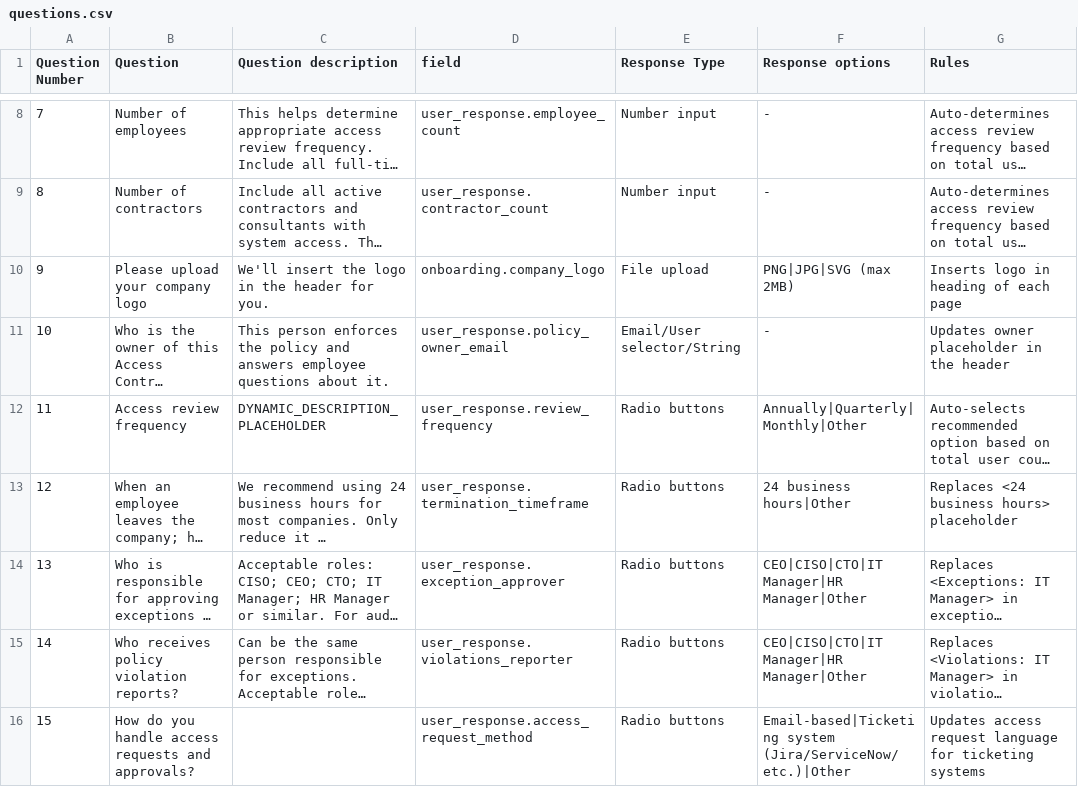
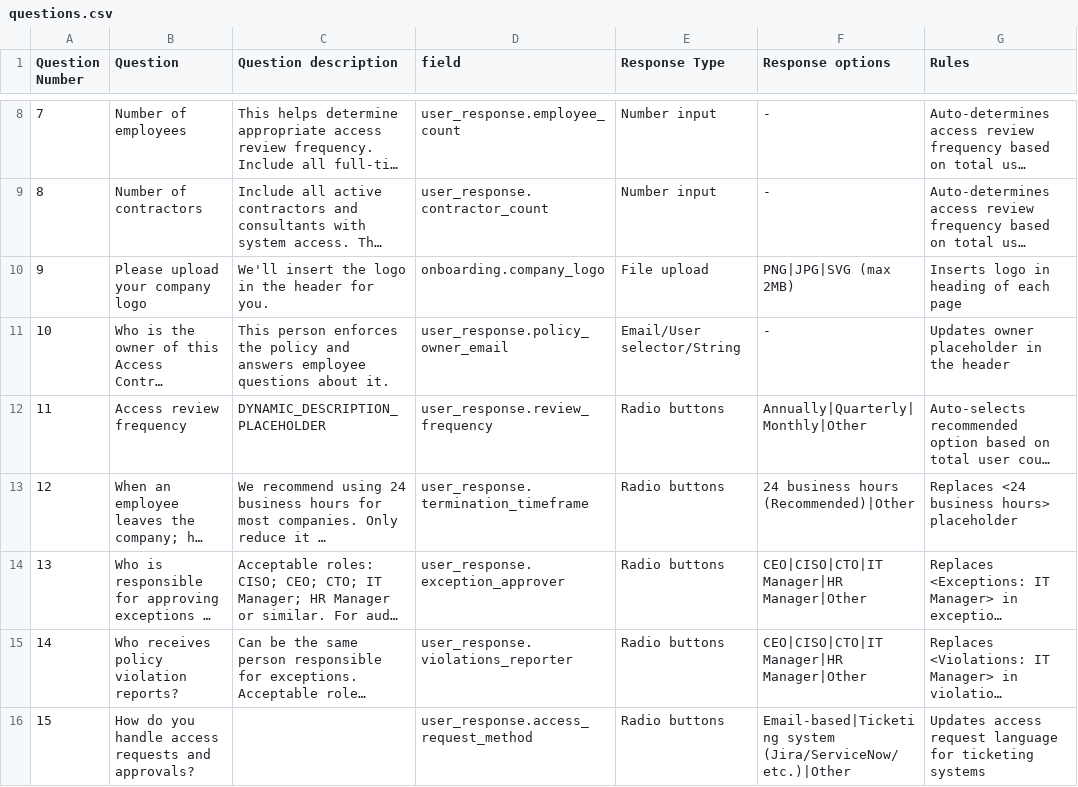
Before and after one commit to hassansecfix/policy-edit, a CSV file: data/questions.csv, drawn as a sheet; only a part is shown, gaps mark what is left out; long unchanged cells end in …; the diff names each change by its address in the sheet, - before the commit and + after, or states it on an @@ line.

Commit message:
Update termination timeframe response options in policy instructions to clarify recommended access revocation timelines. Adjust wording for improved clarity and consistency in user guidance.

```diff
--- a/data/questions.csv
+++ b/data/questions.csv
-F13 (Response options): 24 business hours|Other
+F13 (Response options): 24 business hours (Recommended)|Other
```
